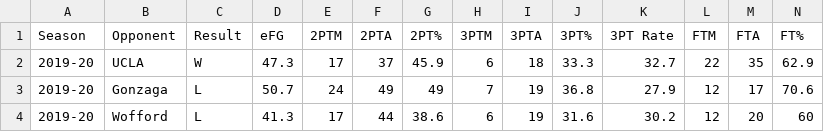
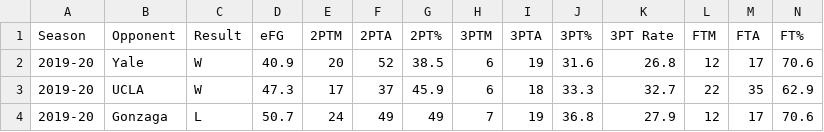
Before and after one commit to gallochris/dadgumboxscores, a CSV file: download/offensive_shooting.csv, drawn as a sheet; only a part is shown; the shorter side is filled out with more unchanged rows.

Commit message:
yale

```diff
--- a/download/offensive_shooting.csv
+++ b/download/offensive_shooting.csv
@@ -1,2 +1,3 @@
 Season,Opponent,Result,eFG,2PTM,2PTA,2PT%,3PTM,3PTA,3PT%,3PT Rate,FTM,FTA,FT%
+2019-20,Yale,W,40.9,20,52,38.5,6,19,31.6,26.8,12,17,70.6
 2019-20,UCLA,W,47.3,17,37,45.9,6,18,33.3,32.7,22,35,62.9
```
Also changed, not shown: download/box_score_data.csv, download/defensive_shooting.csv, 4 other files.
